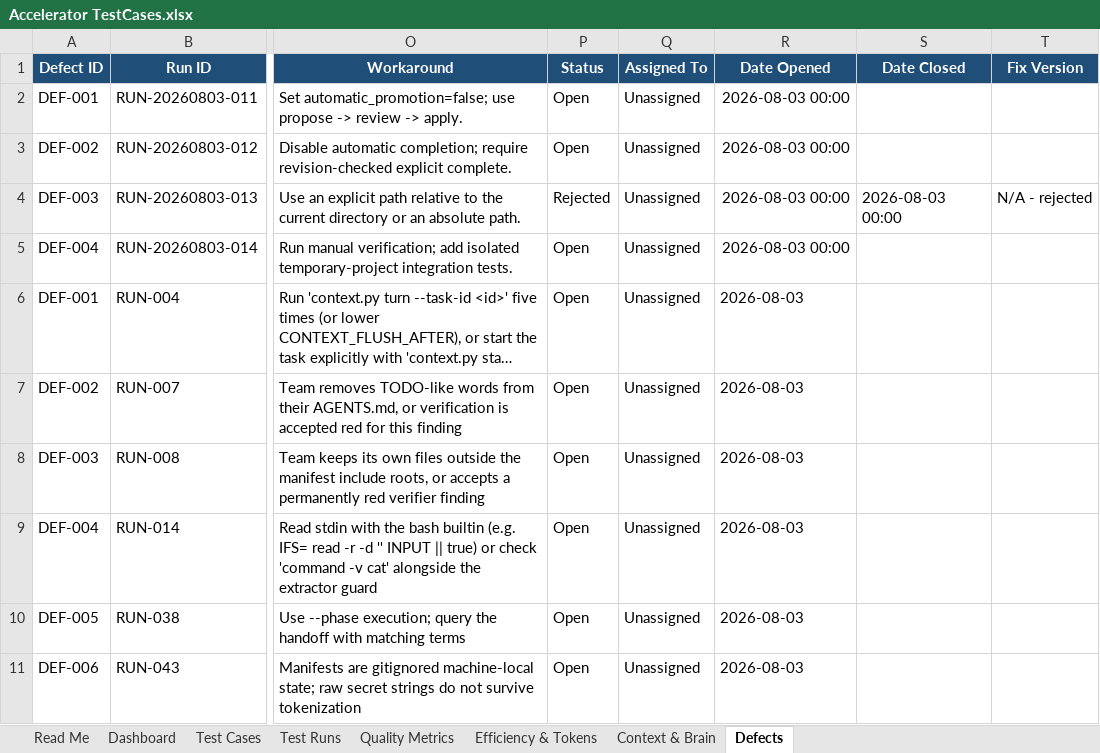
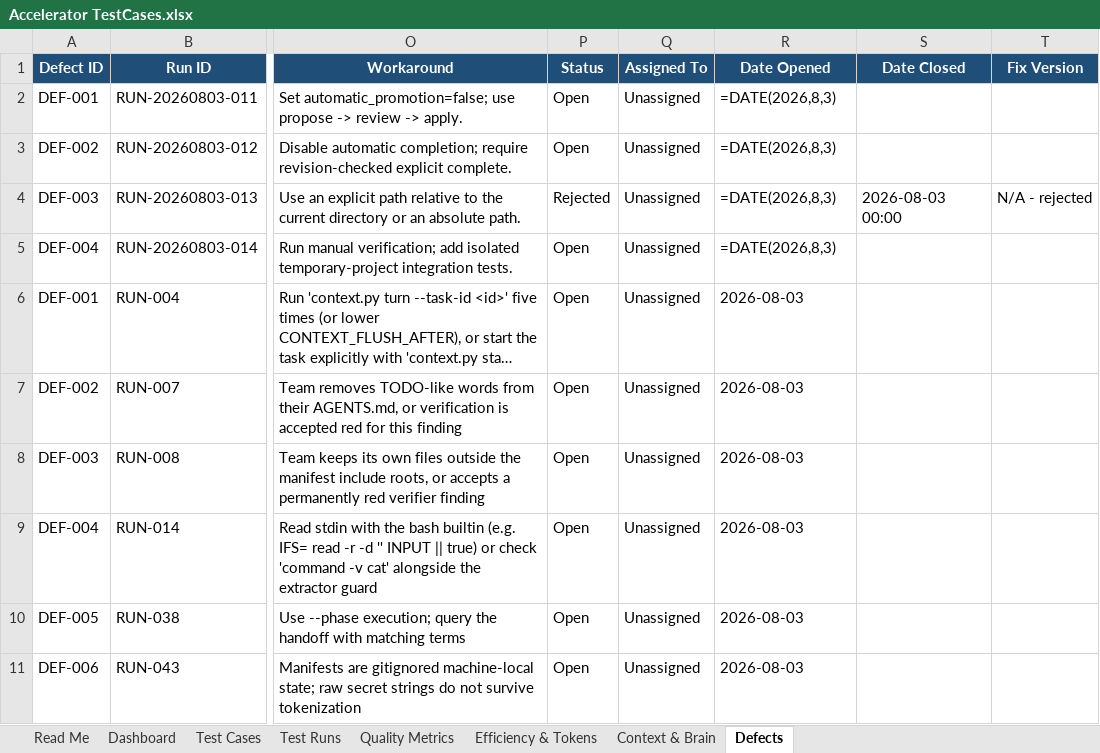
Before and after one commit to PHP-Innowise/AI-Infrastructure, an Excel workbook: Accelerator TestCases.xlsx, sheet Defects, drawn as a sheet; only a part is shown, gaps mark what is left out; long unchanged cells end in …; values as stored, in another font and other column widths than the file's, no borders; formulas without a stored value are shown as written; charts and pictures and table styles not drawn; the diff names each change by its address in the sheet, - before the commit and + after, or states it on an @@ line.

```diff
--- a/Accelerator TestCases.xlsx (sheet Defects)
+++ b/Accelerator TestCases.xlsx (sheet Defects)
-R2:R5 (Date Opened): 2026-08-03 00:00
+R2:R5 (Date Opened): =DATE(2026,8,3)
```
Also changed, not shown: sheet Dashboard, sheet Test Runs, hidden cells, charts or pictures, Accelerator TestCases.reconstructed.xlsx, 12 other files.
